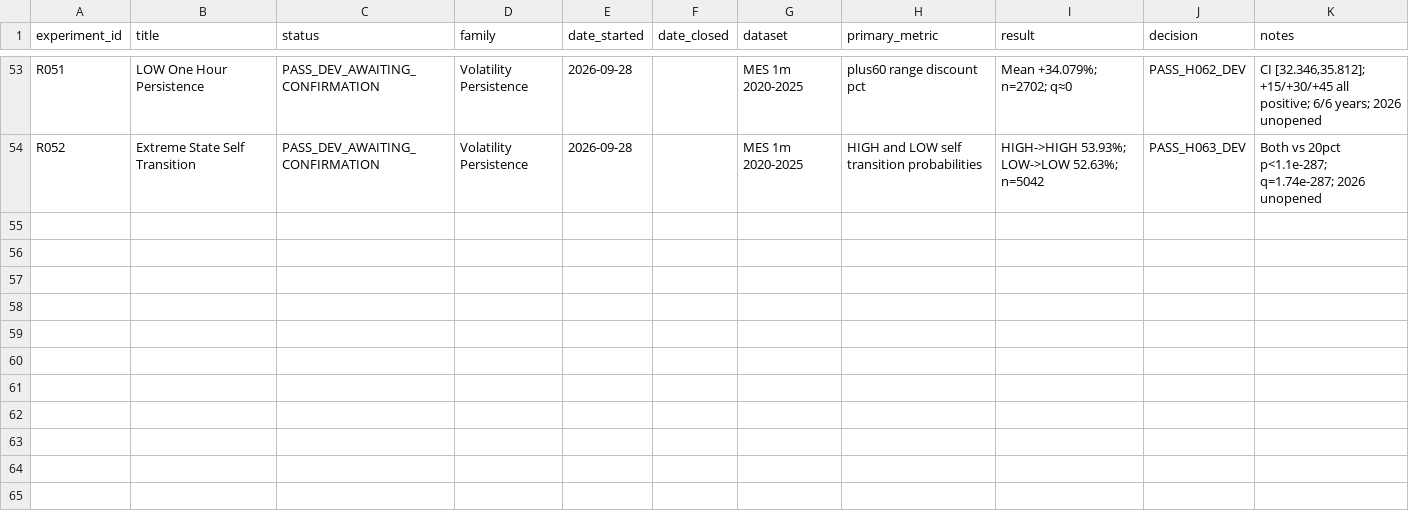
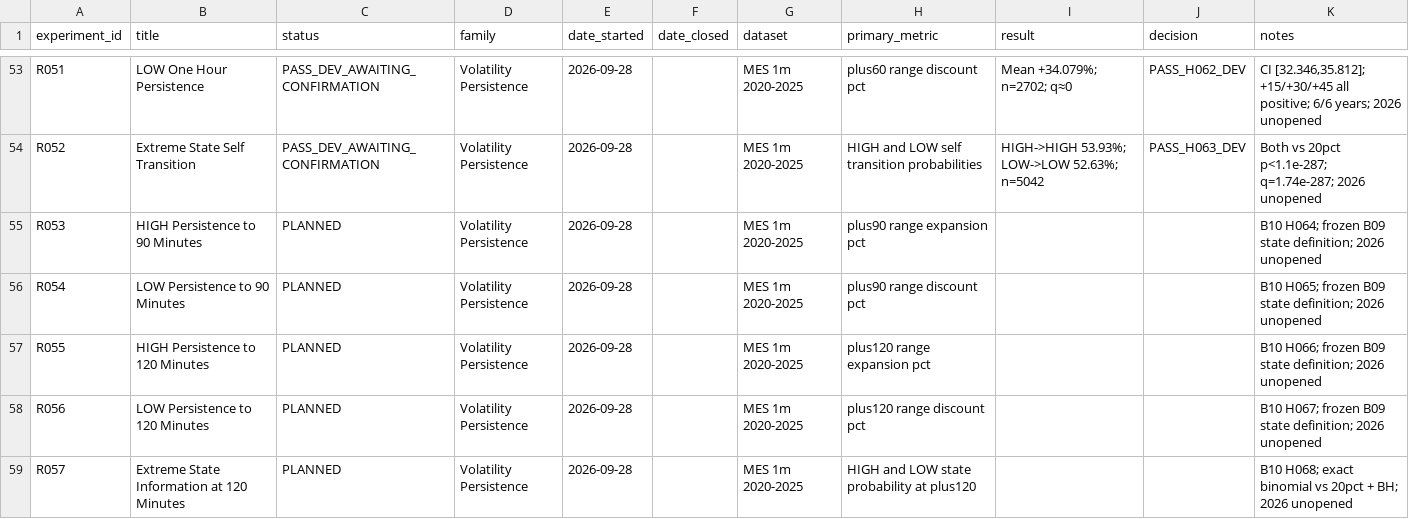
Before and after one commit to rgentil2/MES-Trading-Research, a CSV file: research/experiment_registry.csv, drawn as a sheet; only a part is shown, gaps mark what is left out; the diff names each change by its address in the sheet, - before the commit and + after, or states it on an @@ line.

```diff
--- a/research/experiment_registry.csv
+++ b/research/experiment_registry.csv
+row 55: R053 | HIGH Persistence to 90 Minutes | PLANNED | Volatility Persistence | 2026-09-28 |  | MES 1m 2020-2025 | plus90 range expansion pct |  |  | B10 H064; frozen B09 state definition; 2026 unopened
+row 56: R054 | LOW Persistence to 90 Minutes | PLANNED | Volatility Persistence | 2026-09-28 |  | MES 1m 2020-2025 | plus90 range discount pct |  |  | B10 H065; frozen B09 state definition; 2026 unopened
+row 57: R055 | HIGH Persistence to 120 Minutes | PLANNED | Volatility Persistence | 2026-09-28 |  | MES 1m 2020-2025 | plus120 range expansion pct |  |  | B10 H066; frozen B09 state definition; 2026 unopened
+row 58: R056 | LOW Persistence to 120 Minutes | PLANNED | Volatility Persistence | 2026-09-28 |  | MES 1m 2020-2025 | plus120 range discount pct |  |  | B10 H067; frozen B09 state definition; 2026 unopened
+row 59: R057 | Extreme State Information at 120 Minutes | PLANNED | Volatility Persistence | 2026-09-28 |  | MES 1m 2020-2025 | HIGH and LOW state probability at plus120 |  |  | B10 H068; exact binomial vs 20pct + BH; 2026 unopened
```
Also changed, not shown: 1 other file.
